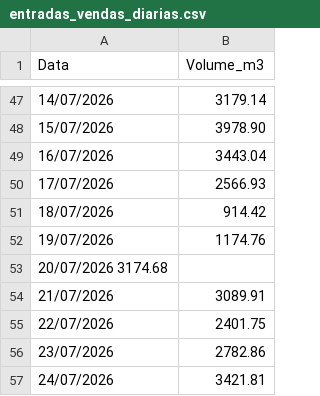
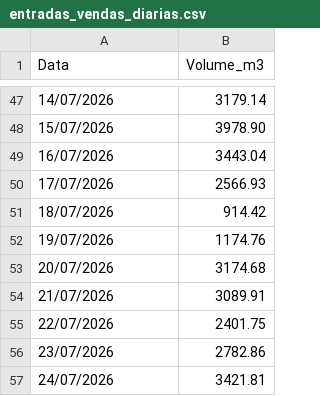
Before and after one commit to mwbm07/mtgas-dashboard-gn, a CSV file: data/entradas_vendas_diarias.csv, drawn as a sheet; only a part is shown, gaps mark what is left out.

Commit message:
Update entradas_vendas_diarias.csv

```diff
--- a/data/entradas_vendas_diarias.csv
+++ b/data/entradas_vendas_diarias.csv
@@ -52,3 +52,3 @@ Data,Volume_m3
 19/07/2026,1174.76
-20/07/2026 3174.68
+20/07/2026,3174.68
 21/07/2026,3089.91
```
